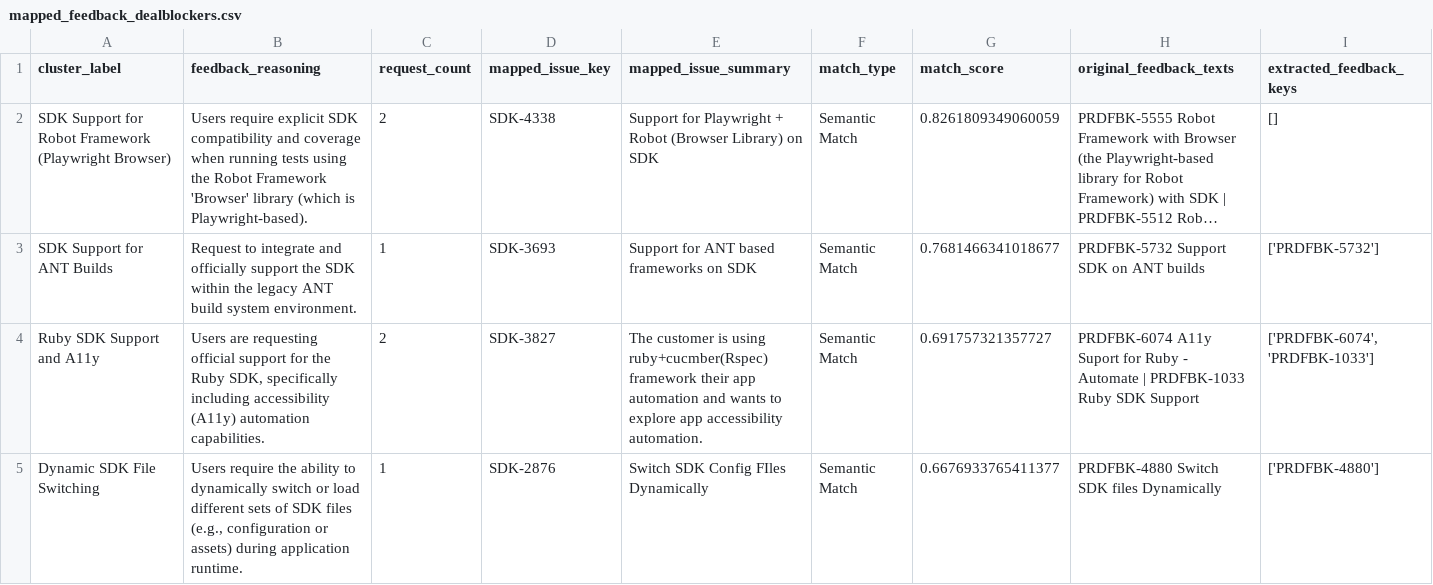
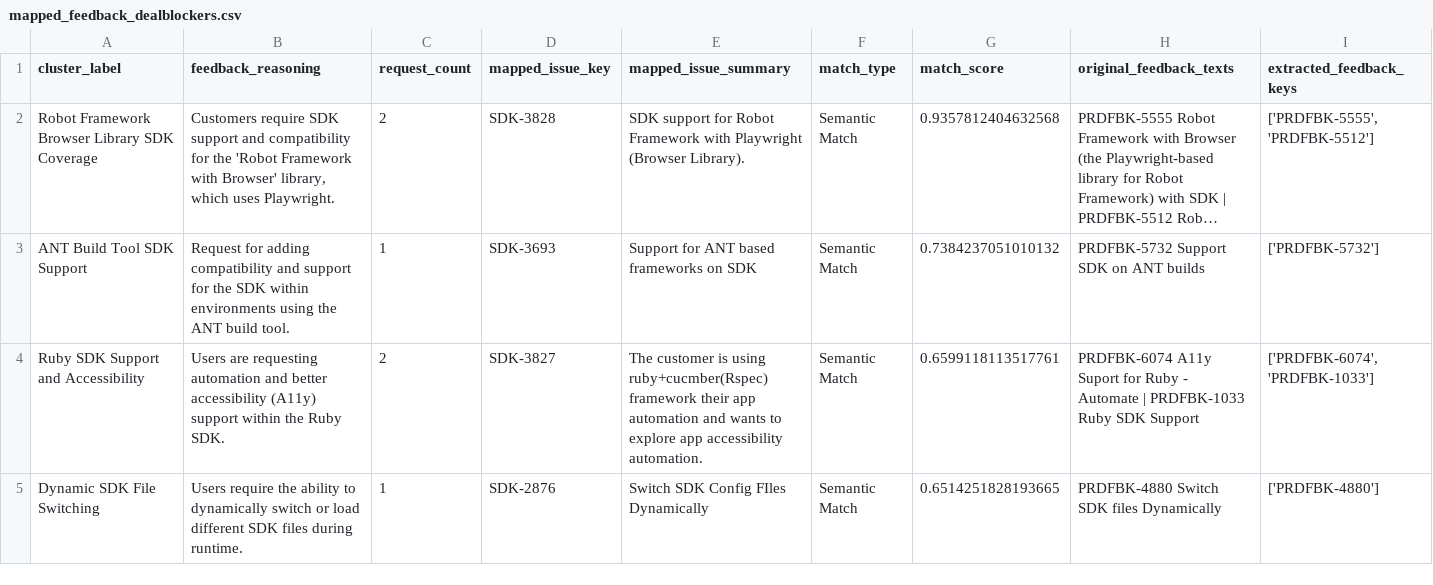
Before and after one commit to sasha-2209/FEEDBACK-LOOP-MVP, a CSV file: mapped_feedback_dealblockers.csv, drawn as a sheet; only a part is shown; long unchanged cells end in …; the diff covers the shown part only; the diff names each change by its address in the sheet, - before the commit and + after, or states it on an @@ line.

```diff
--- a/mapped_feedback_dealblockers.csv
+++ b/mapped_feedback_dealblockers.csv
-A2 (cluster_label): SDK Support for Robot Framework (Playwright Browser)
+A2 (cluster_label): Robot Framework Browser Library SDK Coverage
-B2 (feedback_reasoning): Users require explicit SDK compatibility and coverage when running tests using the Robot Framework 'Browser' library (which is Playwright-based).
+B2 (feedback_reasoning): Customers require SDK support and compatibility for the 'Robot Framework with Browser' library, which uses Playwright.
-D2 (mapped_issue_key): SDK-4338
+D2 (mapped_issue_key): SDK-3828
-E2 (mapped_issue_summary): Support for Playwright + Robot (Browser Library) on SDK
+E2 (mapped_issue_summary): SDK support for Robot Framework with Playwright (Browser Library).
-G2 (match_score): 0.8261809349060059
+G2 (match_score): 0.9357812404632568
-I2 (extracted_feedback_keys): []
+I2 (extracted_feedback_keys): ['PRDFBK-5555', 'PRDFBK-5512']
-A3 (cluster_label): SDK Support for ANT Builds
+A3 (cluster_label): ANT Build Tool SDK Support
-B3 (feedback_reasoning): Request to integrate and officially support the SDK within the legacy ANT build system environment.
+B3 (feedback_reasoning): Request for adding compatibility and support for the SDK within environments using the ANT build tool.
-G3 (match_score): 0.7681466341018677
+G3 (match_score): 0.7384237051010132
-A4 (cluster_label): Ruby SDK Support and A11y
+A4 (cluster_label): Ruby SDK Support and Accessibility
-B4 (feedback_reasoning): …are requesting official support for the Ruby SDK, specifically including accessibility (A11y) automation capabilities.
+B4 (feedback_reasoning): …are requesting automation and better accessibility (A11y) support within the Ruby SDK.
-G4 (match_score): 0.691757321357727
+G4 (match_score): 0.6599118113517761
-B5 (feedback_reasoning): …load different sets of SDK files (e.g., configuration or assets) during application runtime.
+B5 (feedback_reasoning): …load different SDK files during runtime.
-G5 (match_score): 0.6676933765411377
+G5 (match_score): 0.6514251828193665
```
Also changed, not shown: 7 added rows, 2 removed rows and 3 edited cells elsewhere in this file, jira_dealblockers.csv, 7 other files.
